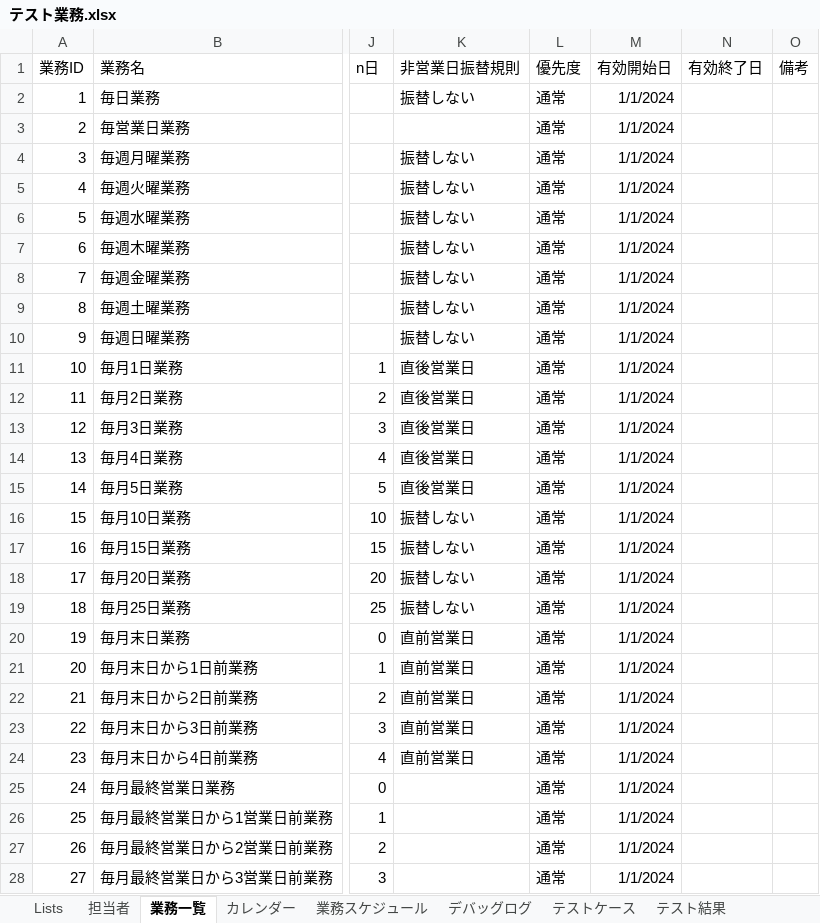
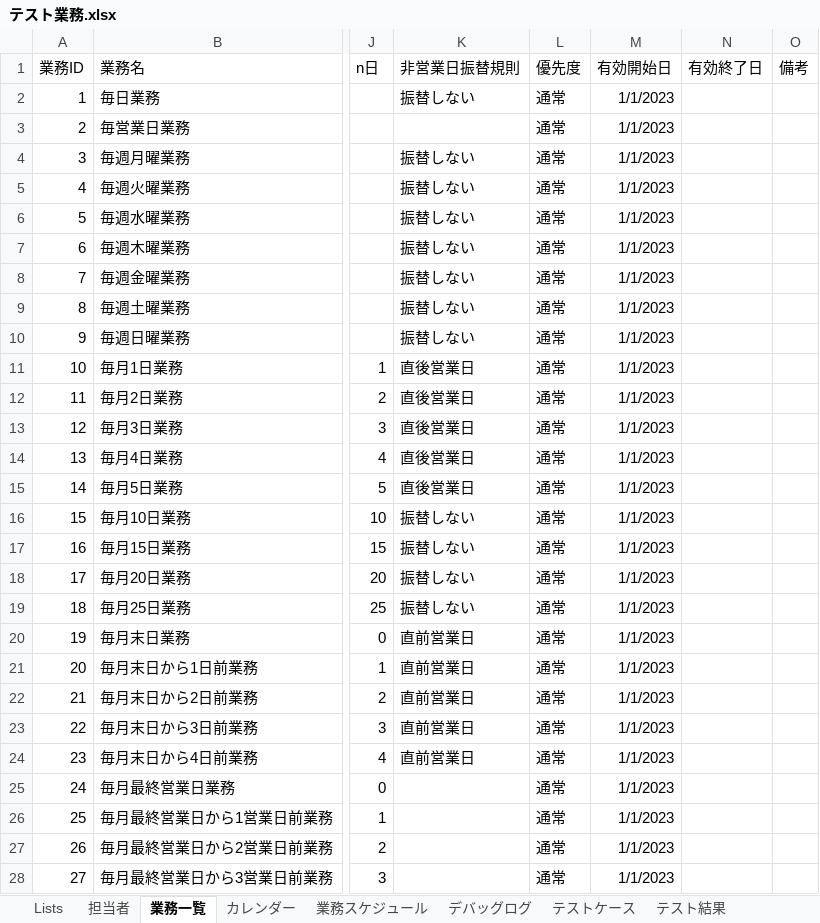
Before and after one commit to mkuwan/TaskManaging, an Excel workbook: テスト業務.xlsx, sheet 業務一覧, drawn as a sheet; only a part is shown, gaps mark what is left out; values as stored, in another font and other column widths than the file's, no borders; table styles not drawn; the diff covers the shown part only; the diff names each change by its address in the sheet, - before the commit and + after, or states it on an @@ line.

```diff
--- a/テスト業務.xlsx (sheet 業務一覧)
+++ b/テスト業務.xlsx (sheet 業務一覧)
-M2:M28 (有効開始日): 1/1/2024
+M2:M28 (有効開始日): 1/1/2023
```
Also changed, not shown: other rows of this sheet, sheet カレンダー, sheet テストケース, sheet テスト結果, sheet 業務スケジュール, sheet デバッグログ, 業務.xlsx.
